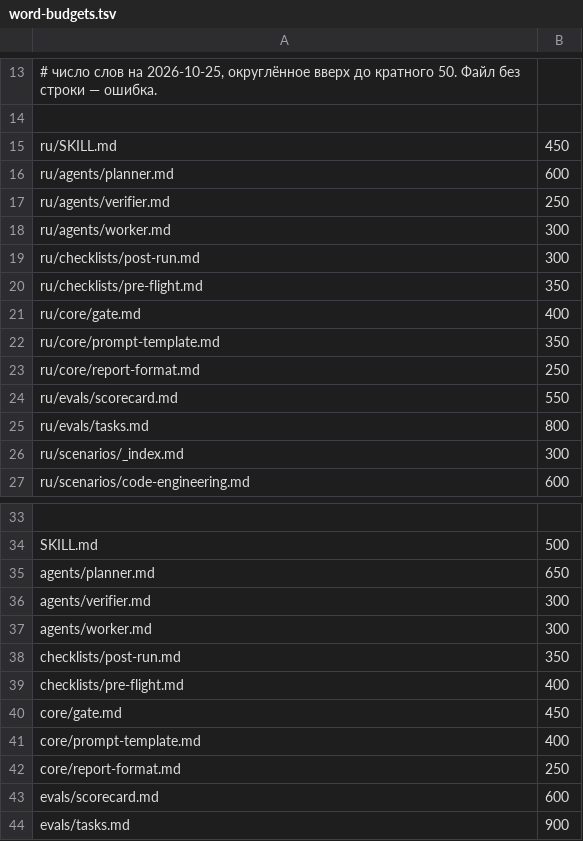
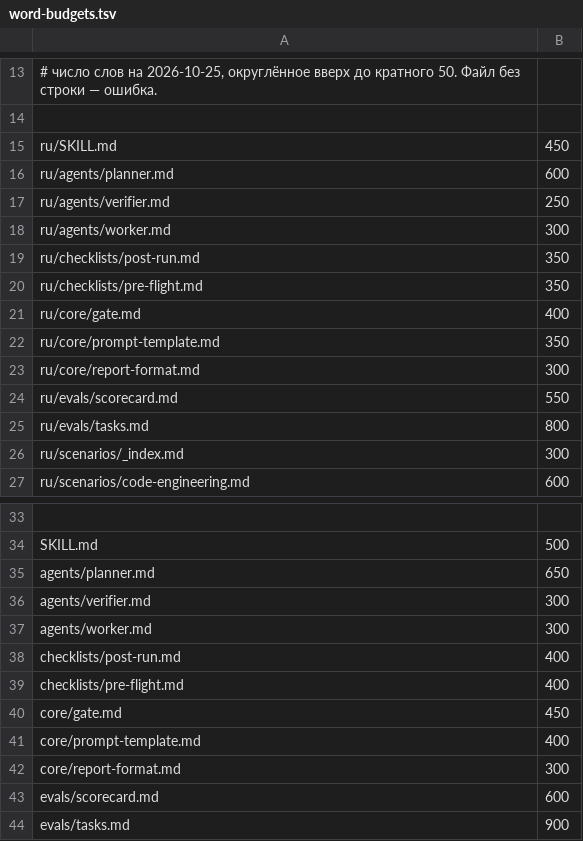
Before and after one commit to alexpiar/be-ambitious-harness, a TSV file: tools/word-budgets.tsv, drawn as a sheet; only a part is shown, gaps mark what is left out.

```diff
--- a/tools/word-budgets.tsv
+++ b/tools/word-budgets.tsv
@@ -18,3 +18,3 @@ ru/agents/verifier.md	250
 ru/agents/worker.md	300
-ru/checklists/post-run.md	300
+ru/checklists/post-run.md	350
 ru/checklists/pre-flight.md	350
@@ -22,3 +22,3 @@ ru/core/gate.md	400
 ru/core/prompt-template.md	350
-ru/core/report-format.md	250
+ru/core/report-format.md	300
 ru/evals/scorecard.md	550
@@ -37,3 +37,3 @@ agents/verifier.md	300
 agents/worker.md	300
-checklists/post-run.md	350
+checklists/post-run.md	400
 checklists/pre-flight.md	400
@@ -41,3 +41,3 @@ core/gate.md	450
 core/prompt-template.md	400
-core/report-format.md	250
+core/report-format.md	300
 evals/scorecard.md	600
```
Also changed, not shown: 16 other files.
